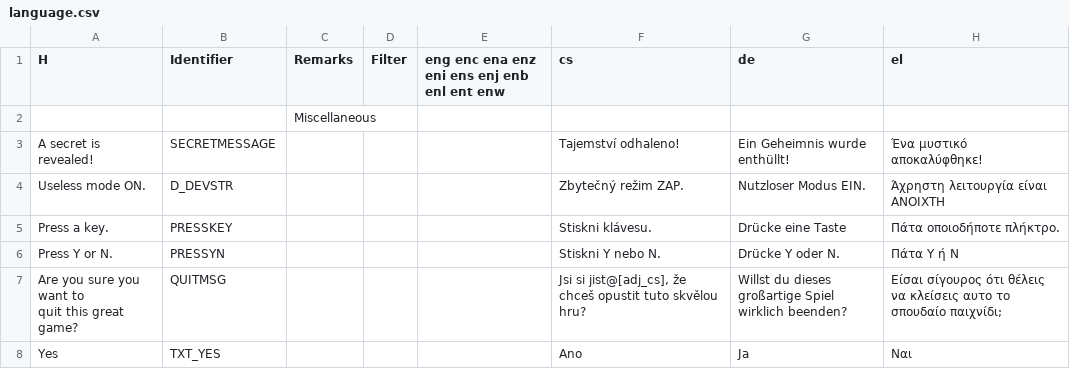
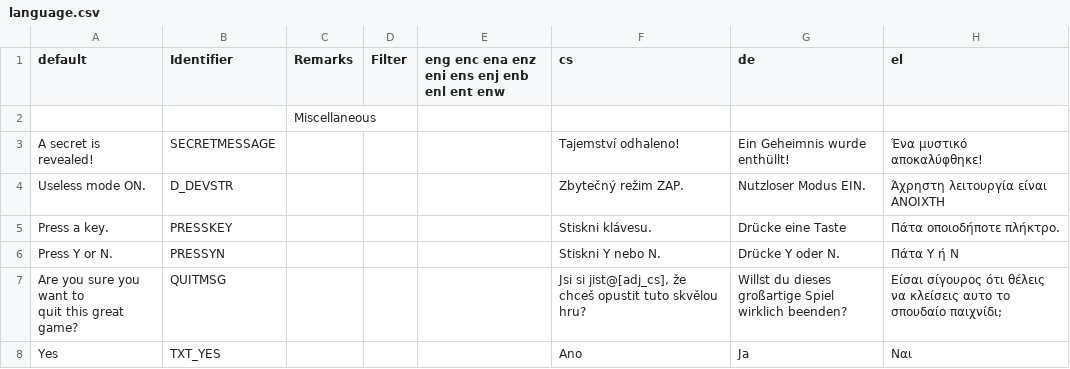
Before and after one commit to johncurley/gzdoom, a CSV file: wadsrc/static/language.csv, drawn as a sheet; only a part is shown; the diff names each change by its address in the sheet, - before the commit and + after, or states it on an @@ line.

Commit message:
- fixed broken text file.

```diff
--- a/wadsrc/static/language.csv
+++ b/wadsrc/static/language.csv
-A1: H
+A1: default
```
